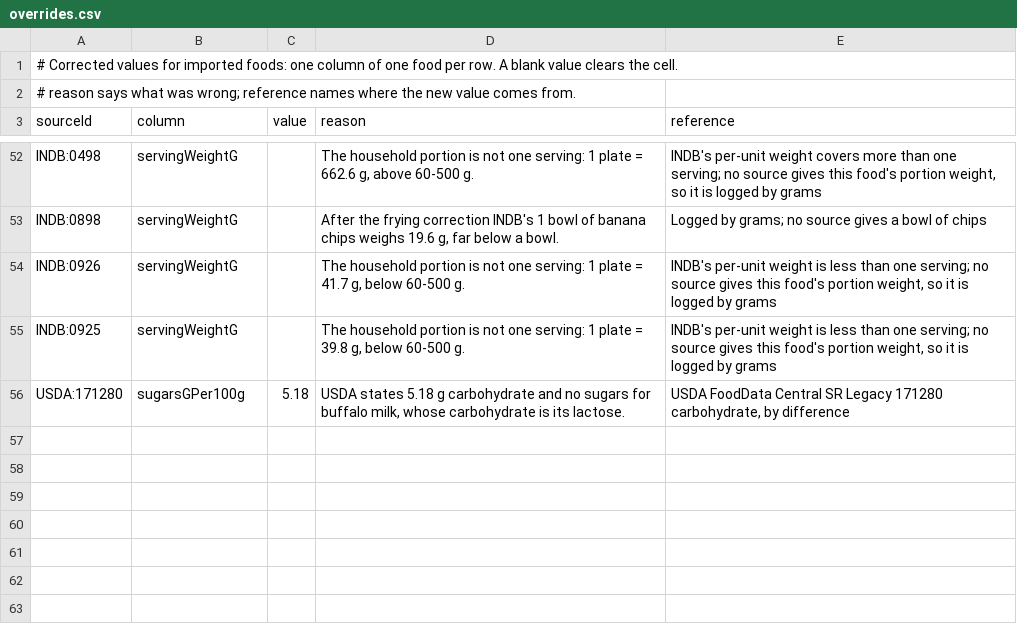
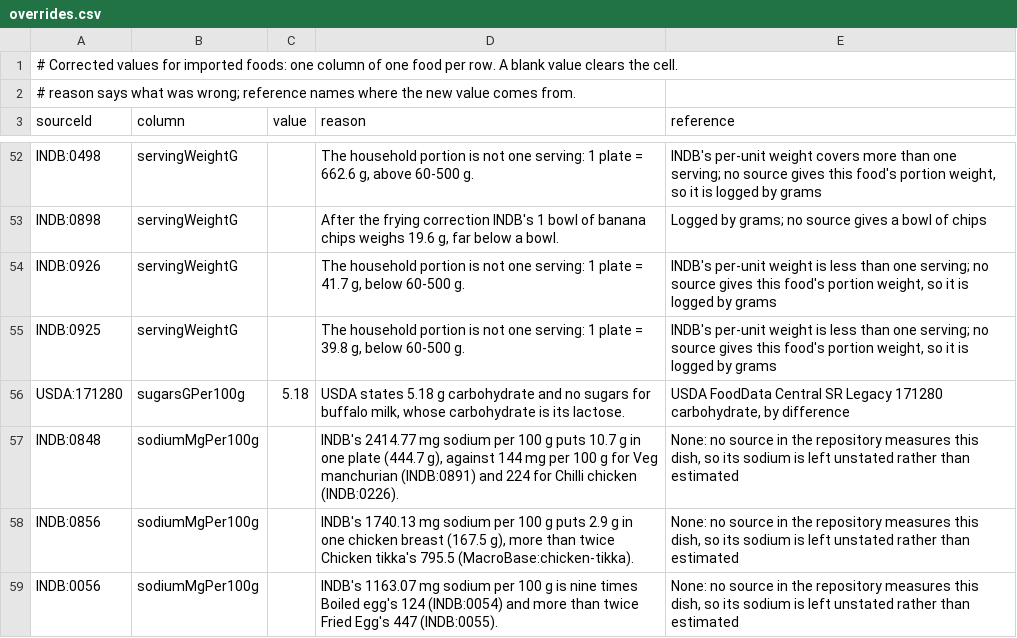
Before and after one commit to ArmaanCode2/Macrobase, a CSV file: tools/catalog/overrides.csv, drawn as a sheet; only a part is shown, gaps mark what is left out; the diff names each change by its address in the sheet, - before the commit and + after, or states it on an @@ line.

```diff
--- a/tools/catalog/overrides.csv
+++ b/tools/catalog/overrides.csv
+row 57: INDB:0848 | sodiumMgPer100g |  | INDB's 2414.77 mg sodium per 100 g puts 10.7 g in one plate (444.7 g), against 144 mg per 100 g for Veg manchurian (INDB:0891) and 224 for Chilli chicken (INDB:0226). | None: no source in the repository measures this dish, so its sodium is left unstated rather than estimated
+row 58: INDB:0856 | sodiumMgPer100g |  | INDB's 1740.13 mg sodium per 100 g puts 2.9 g in one chicken breast (167.5 g), more than twice Chicken tikka's 795.5 (MacroBase:chicken-tikka). | None: no source in the repository measures this dish, so its sodium is left unstated rather than estimated
+row 59: INDB:0056 | sodiumMgPer100g |  | INDB's 1163.07 mg sodium per 100 g is nine times Boiled egg's 124 (INDB:0054) and more than twice Fried Egg's 447 (INDB:0055). | None: no source in the repository measures this dish, so its sodium is left unstated rather than estimated
```
Also changed, not shown: tools/catalog/branded/branded_foods.csv, tools/catalog/branded/catalog_versions.csv, 18 other files.
